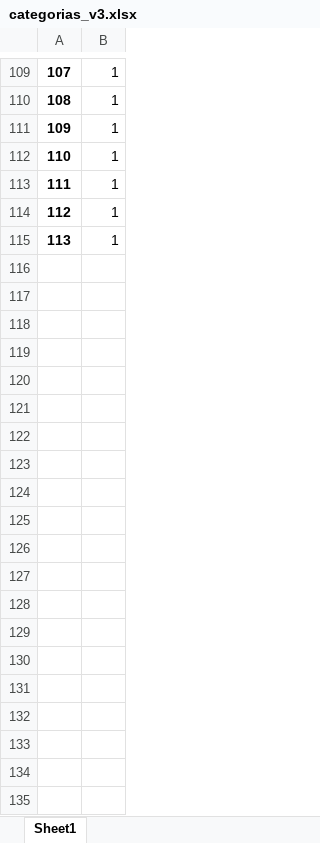
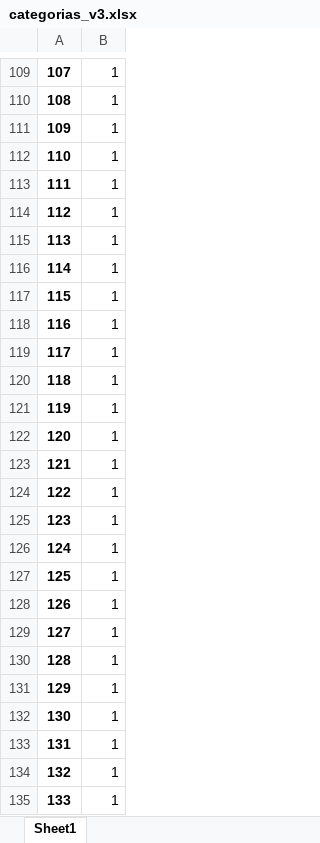
Before and after one commit to rafaelgov95/data_set-h-n_v1, an Excel workbook: categorias_v3.xlsx, sheet Sheet1, drawn as a sheet; only a part is shown, gaps mark what is left out; values as stored, in another font and other column widths than the file's, no borders; the diff covers the shown part only; the diff names each change by its address in the sheet, - before the commit and + after, or states it on an @@ line.

```diff
--- a/categorias_v3.xlsx (sheet Sheet1)
+++ b/categorias_v3.xlsx (sheet Sheet1)
+row 116: 114 | 1
+row 117: 115 | 1
+row 118: 116 | 1
+row 119: 117 | 1
+row 120: 118 | 1
+row 121: 119 | 1
+row 122: 120 | 1
+row 123: 121 | 1
+row 124: 122 | 1
+row 125: 123 | 1
+row 126: 124 | 1
+row 127: 125 | 1
+row 128: 126 | 1
+row 129: 127 | 1
+row 130: 128 | 1
+row 131: 129 | 1
+row 132: 130 | 1
+row 133: 131 | 1
+row 134: 132 | 1
+row 135: 133 | 1
```
Also changed, not shown: 67 added rows elsewhere in this sheet, resultados_v3.xlsx.
